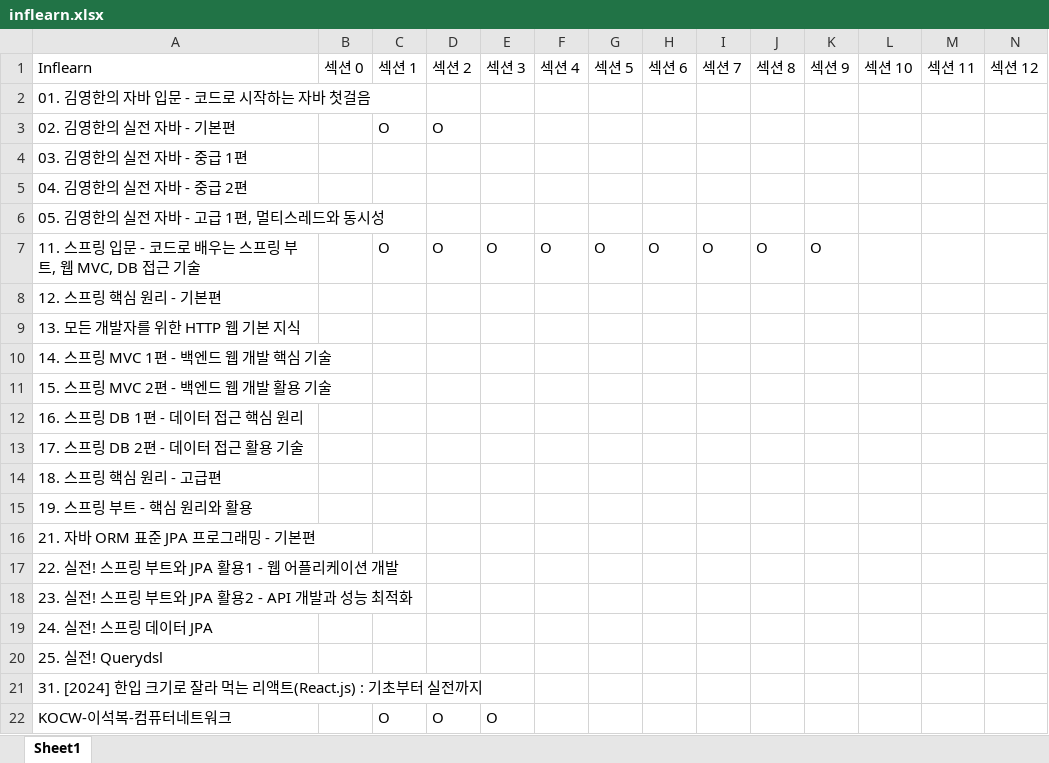
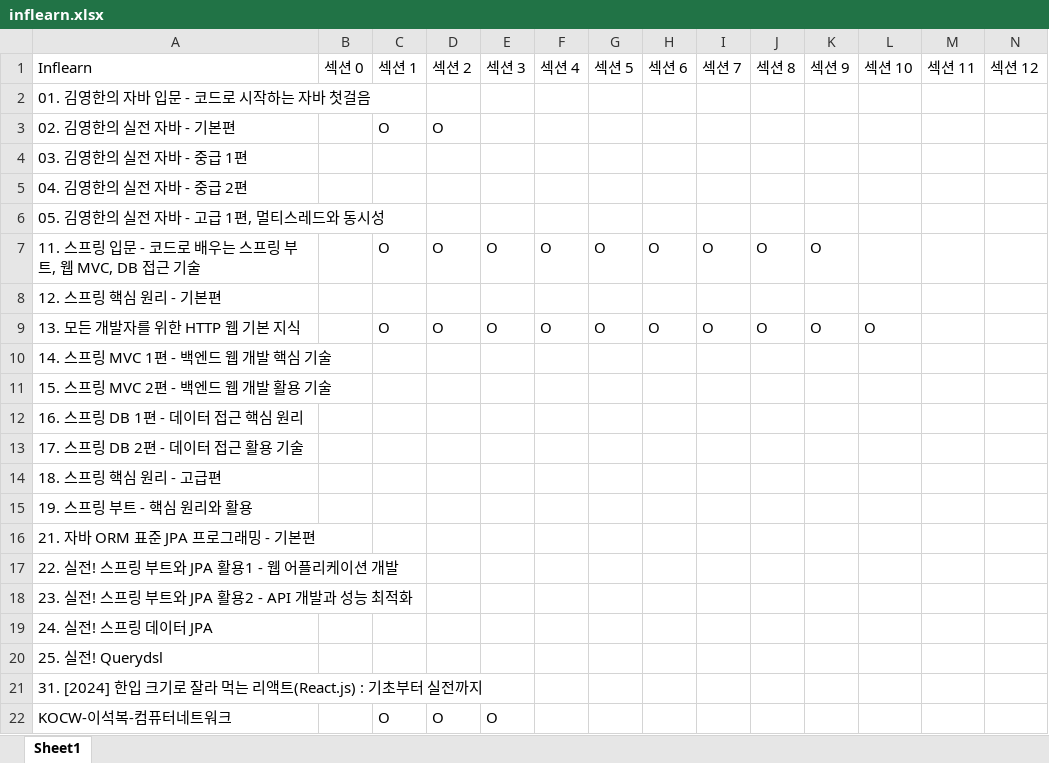
Before and after one commit to FickleBoBo/Lecture, an Excel workbook: inflearn.xlsx, sheet Sheet1, drawn as a sheet; only a part is shown; values as stored, in another font and other column widths than the file's, no borders; the diff names each change by its address in the sheet, - before the commit and + after, or states it on an @@ line.

```diff
--- a/inflearn.xlsx (sheet Sheet1)
+++ b/inflearn.xlsx (sheet Sheet1)
-C9: (empty)
+C9: O
-D9: (empty)
+D9: O
-E9: (empty)
+E9: O
-F9: (empty)
+F9: O
-G9: (empty)
+G9: O
-H9: (empty)
+H9: O
-I9: (empty)
+I9: O
-J9: (empty)
+J9: O
-K9: (empty)
+K9: O
-L9: (empty)
+L9: O
```
Also changed, not shown: 11 other files.
